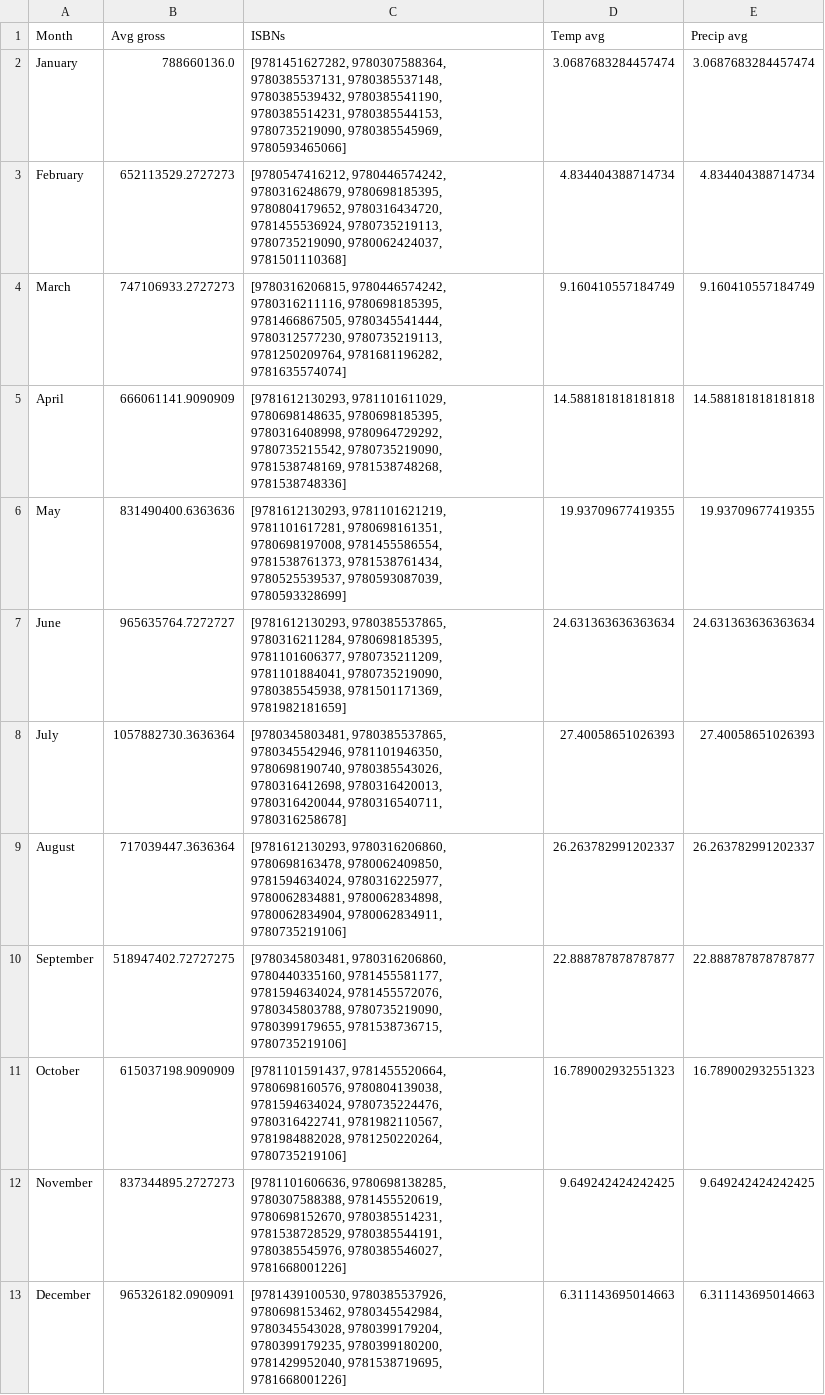
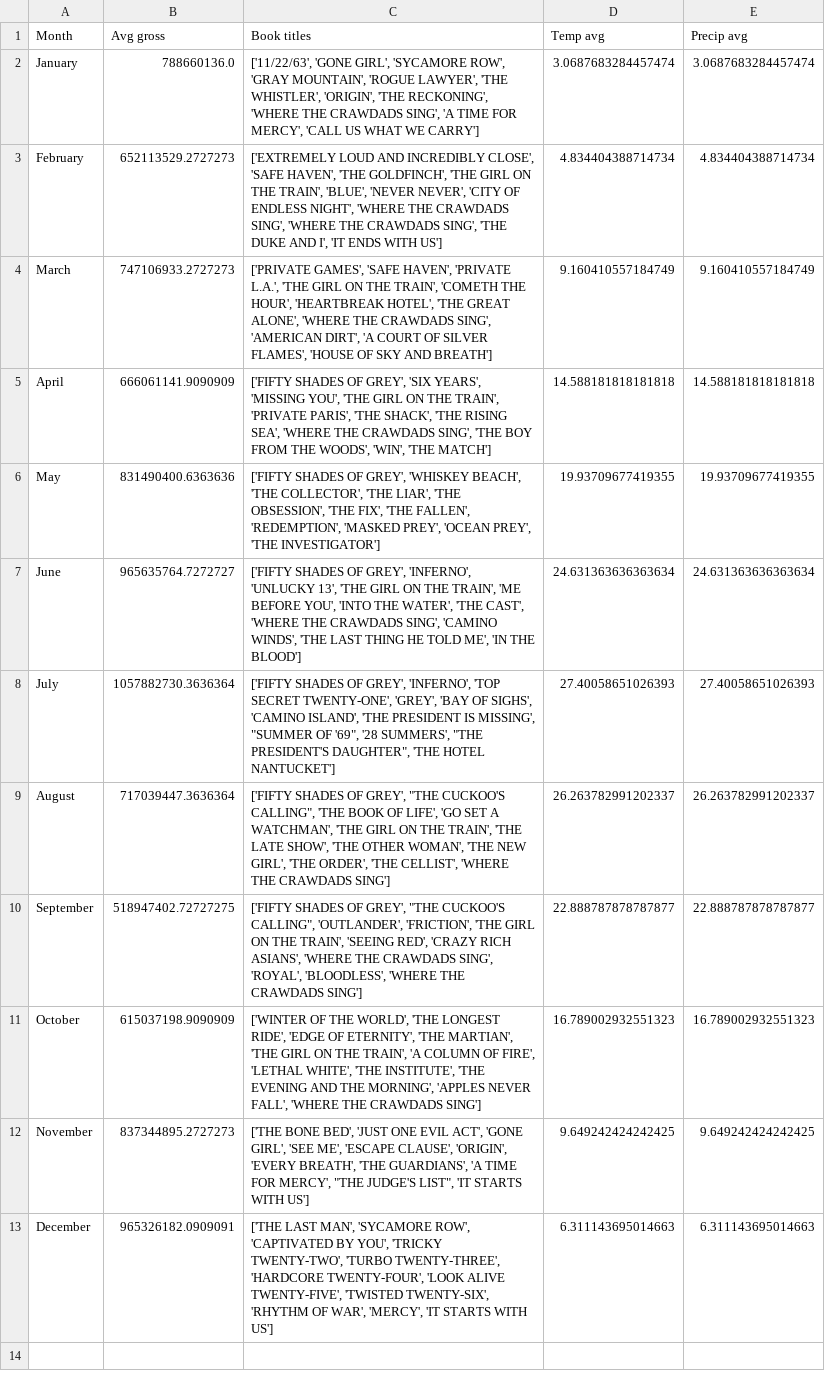
Before and after one commit to eshaready/si206-final-project, a CSV file: joined_data_monthly_calculations.csv, drawn as a sheet; the diff names each change by its address in the sheet, - before the commit and + after, or states it on an @@ line.

Commit message:
did yearly calculations

```diff
--- a/joined_data_monthly_calculations.csv
+++ b/joined_data_monthly_calculations.csv
-C1: ISBNs
+C1: Book titles
-C2 (Book titles): [9781451627282, 9780307588364, 9780385537131, 9780385537148, 9780385539432, 9780385541190, 9780385514231, 9780385544153, 9780735219090, 9780385545969, 9780593465066]
+C2 (Book titles): ['11/22/63', 'GONE GIRL', 'SYCAMORE ROW', 'GRAY MOUNTAIN', 'ROGUE LAWYER', 'THE WHISTLER', 'ORIGIN', 'THE RECKONING', 'WHERE THE CRAWDADS SING', 'A TIME FOR MERCY', 'CALL US WHAT WE CARRY']
-C3 (Book titles): [9780547416212, 9780446574242, 9780316248679, 9780698185395, 9780804179652, 9780316434720, 9781455536924, 9780735219113, 9780735219090, 9780062424037, 9781501110368]
+C3 (Book titles): ['EXTREMELY LOUD AND INCREDIBLY CLOSE', 'SAFE HAVEN', 'THE GOLDFINCH', 'THE GIRL ON THE TRAIN', 'BLUE', 'NEVER NEVER', 'CITY OF ENDLESS NIGHT', 'WHERE THE CRAWDADS SING', 'WHERE THE CRAWDADS SING', 'THE DUKE AND I', 'IT ENDS WITH US']
-C4 (Book titles): [9780316206815, 9780446574242, 9780316211116, 9780698185395, 9781466867505, 9780345541444, 9780312577230, 9780735219113, 9781250209764, 9781681196282, 9781635574074]
+C4 (Book titles): ['PRIVATE GAMES', 'SAFE HAVEN', 'PRIVATE L.A.', 'THE GIRL ON THE TRAIN', 'COMETH THE HOUR', 'HEARTBREAK HOTEL', 'THE GREAT ALONE', 'WHERE THE CRAWDADS SING', 'AMERICAN DIRT', 'A COURT OF SILVER FLAMES', 'HOUSE OF SKY AND BREATH']
-C5 (Book titles): [9781612130293, 9781101611029, 9780698148635, 9780698185395, 9780316408998, 9780964729292, 9780735215542, 9780735219090, 9781538748169, 9781538748268, 9781538748336]
+C5 (Book titles): ['FIFTY SHADES OF GREY', 'SIX YEARS', 'MISSING YOU', 'THE GIRL ON THE TRAIN', 'PRIVATE PARIS', 'THE SHACK', 'THE RISING SEA', 'WHERE THE CRAWDADS SING', 'THE BOY FROM THE WOODS', 'WIN', 'THE MATCH']
-C6 (Book titles): [9781612130293, 9781101621219, 9781101617281, 9780698161351, 9780698197008, 9781455586554, 9781538761373, 9781538761434, 9780525539537, 9780593087039, 9780593328699]
+C6 (Book titles): ['FIFTY SHADES OF GREY', 'WHISKEY BEACH', 'THE COLLECTOR', 'THE LIAR', 'THE OBSESSION', 'THE FIX', 'THE FALLEN', 'REDEMPTION', 'MASKED PREY', 'OCEAN PREY', 'THE INVESTIGATOR']
-C7 (Book titles): [9781612130293, 9780385537865, 9780316211284, 9780698185395, 9781101606377, 9780735211209, 9781101884041, 9780735219090, 9780385545938, 9781501171369, 9781982181659]
+C7 (Book titles): ['FIFTY SHADES OF GREY', 'INFERNO', 'UNLUCKY 13', 'THE GIRL ON THE TRAIN', 'ME BEFORE YOU', 'INTO THE WATER', 'THE CAST', 'WHERE THE CRAWDADS SING', 'CAMINO WINDS', 'THE LAST THING HE TOLD ME', 'IN THE BLOOD']
-C8 (Book titles): [9780345803481, 9780385537865, 9780345542946, 9781101946350, 9780698190740, 9780385543026, 9780316412698, 9780316420013, 9780316420044, 9780316540711, 9780316258678]
+C8 (Book titles): ['FIFTY SHADES OF GREY', 'INFERNO', 'TOP SECRET TWENTY-ONE', 'GREY', 'BAY OF SIGHS', 'CAMINO ISLAND', 'THE PRESIDENT IS MISSING', "SUMMER OF '69", '28 SUMMERS', "THE PRESIDENT'S DAUGHTER", 'THE HOTEL NANTUCKET']
-C9 (Book titles): [9781612130293, 9780316206860, 9780698163478, 9780062409850, 9781594634024, 9780316225977, 9780062834881, 9780062834898, 9780062834904, 9780062834911, 9780735219106]
+C9 (Book titles): ['FIFTY SHADES OF GREY', "THE CUCKOO'S CALLING", 'THE BOOK OF LIFE', 'GO SET A WATCHMAN', 'THE GIRL ON THE TRAIN', 'THE LATE SHOW', 'THE OTHER WOMAN', 'THE NEW GIRL', 'THE ORDER', 'THE CELLIST', 'WHERE THE CRAWDADS SING']
-C10 (Book titles): [9780345803481, 9780316206860, 9780440335160, 9781455581177, 9781594634024, 9781455572076, 9780345803788, 9780735219090, 9780399179655, 9781538736715, 9780735219106]
+C10 (Book titles): ['FIFTY SHADES OF GREY', "THE CUCKOO'S CALLING", 'OUTLANDER', 'FRICTION', 'THE GIRL ON THE TRAIN', 'SEEING RED', 'CRAZY RICH ASIANS', 'WHERE THE CRAWDADS SING', 'ROYAL', 'BLOODLESS', 'WHERE THE CRAWDADS SING']
-C11 (Book titles): [9781101591437, 9781455520664, 9780698160576, 9780804139038, 9781594634024, 9780735224476, 9780316422741, 9781982110567, 9781984882028, 9781250220264, 9780735219106]
+C11 (Book titles): ['WINTER OF THE WORLD', 'THE LONGEST RIDE', 'EDGE OF ETERNITY', 'THE MARTIAN', 'THE GIRL ON THE TRAIN', 'A COLUMN OF FIRE', 'LETHAL WHITE', 'THE INSTITUTE', 'THE EVENING AND THE MORNING', 'APPLES NEVER FALL', 'WHERE THE CRAWDADS SING']
-C12 (Book titles): [9781101606636, 9780698138285, 9780307588388, 9781455520619, 9780698152670, 9780385514231, 9781538728529, 9780385544191, 9780385545976, 9780385546027, 9781668001226]
+C12 (Book titles): ['THE BONE BED', 'JUST ONE EVIL ACT', 'GONE GIRL', 'SEE ME', 'ESCAPE CLAUSE', 'ORIGIN', 'EVERY BREATH', 'THE GUARDIANS', 'A TIME FOR MERCY', "THE JUDGE'S LIST", 'IT STARTS WITH US']
-C13 (Book titles): [9781439100530, 9780385537926, 9780698153462, 9780345542984, 9780345543028, 9780399179204, 9780399179235, 9780399180200, 9781429952040, 9781538719695, 9781668001226]
+C13 (Book titles): ['THE LAST MAN', 'SYCAMORE ROW', 'CAPTIVATED BY YOU', 'TRICKY TWENTY-TWO', 'TURBO TWENTY-THREE', 'HARDCORE TWENTY-FOUR', 'LOOK ALIVE TWENTY-FIVE', 'TWISTED TWENTY-SIX', 'RHYTHM OF WAR', 'MERCY', 'IT STARTS WITH US']
```
Also changed, not shown: 3 other files.
